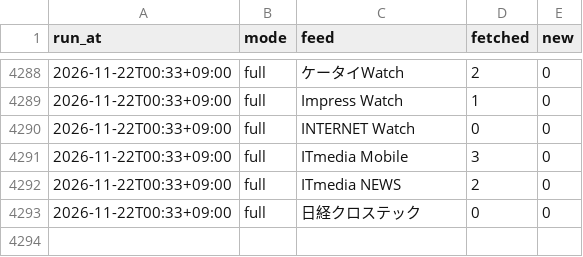
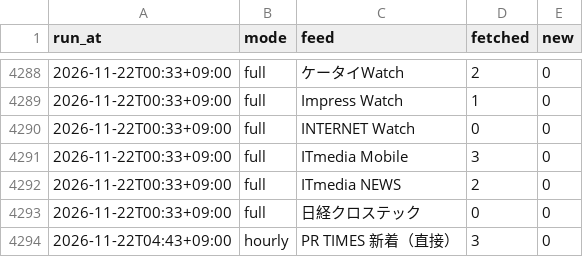
Before and after one commit to nskr-works/money-news, a CSV file: stats/feed_log.csv, drawn as a sheet; only a part is shown, gaps mark what is left out; the diff names each change by its address in the sheet, - before the commit and + after, or states it on an @@ line.

```diff
--- a/stats/feed_log.csv
+++ b/stats/feed_log.csv
+row 4294: 2026-11-22T04:43+09:00 | hourly | PR TIMES 新着（直接） | 3 | 0
```
